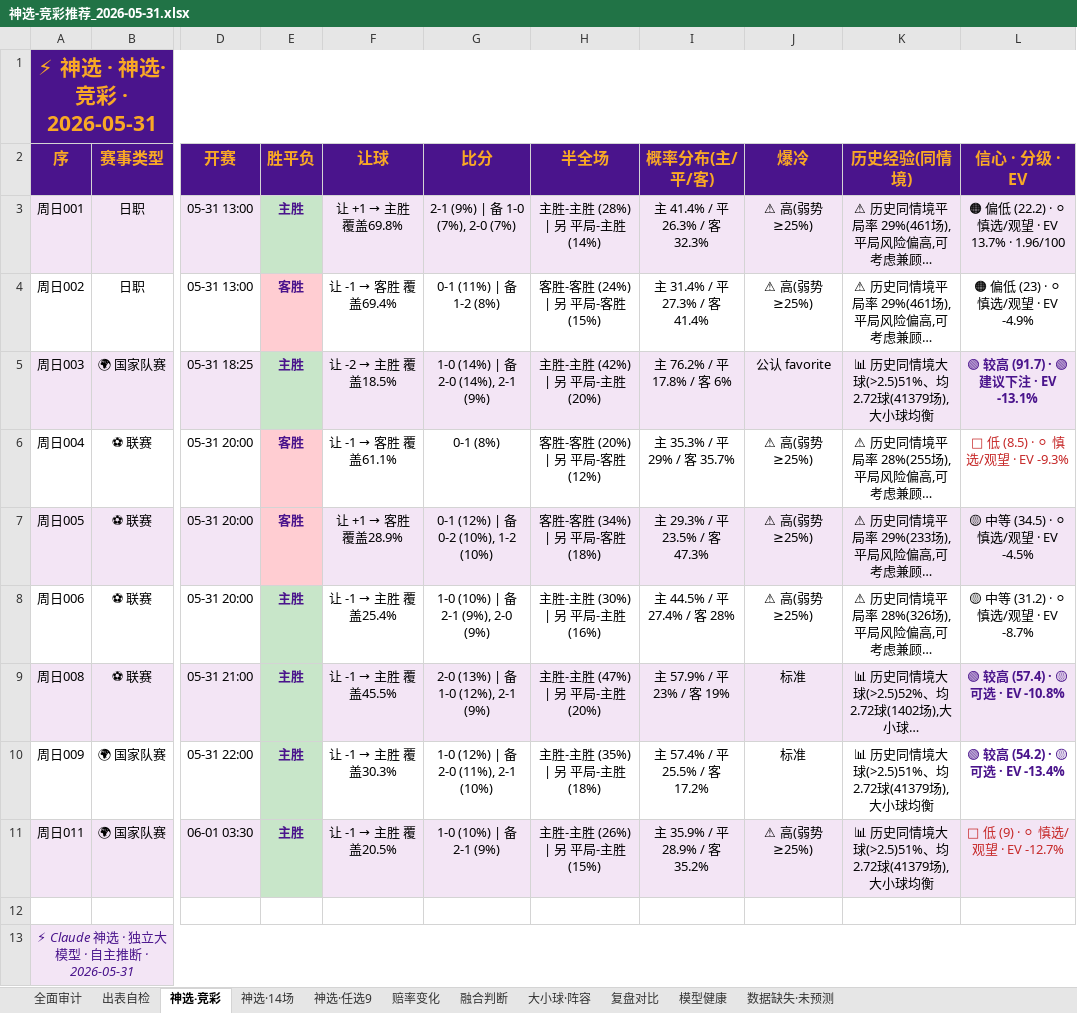
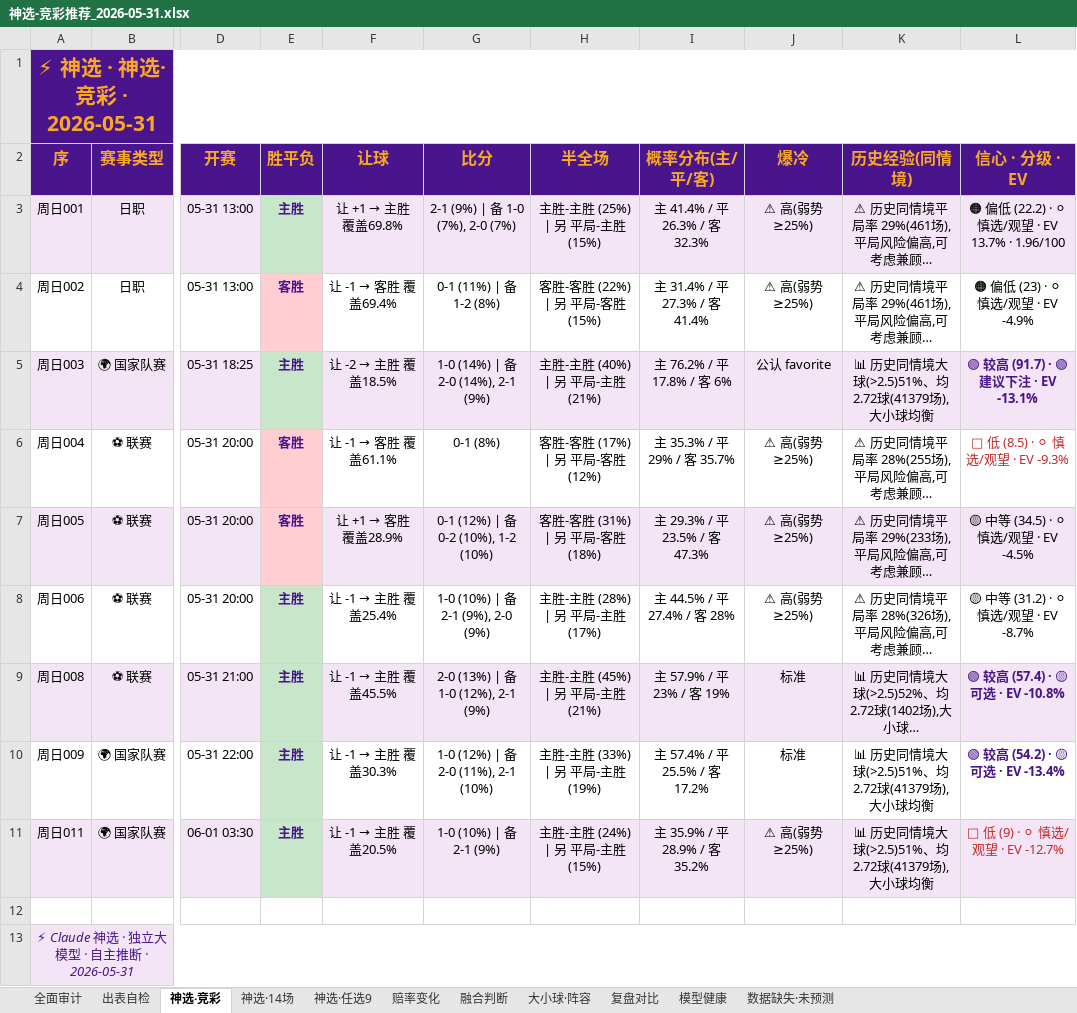
Before and after one commit to prenticeleogomez466-sys/-, an Excel workbook: 推荐产出/神选-竞彩推荐_2026-05-31.xlsx, sheet 神选·竞彩, drawn as a sheet; only a part is shown, gaps mark what is left out; long unchanged cells end in …; values as stored, in another font and other column widths than the file's, no borders; the diff names each change by its address in the sheet, - before the commit and + after, or states it on an @@ line.

```diff
--- a/推荐产出/神选-竞彩推荐_2026-05-31.xlsx (sheet 神选·竞彩)
+++ b/推荐产出/神选-竞彩推荐_2026-05-31.xlsx (sheet 神选·竞彩)
-H3 (半全场): 主胜-主胜 (28%) | 另 平局-主胜 (14%)
+H3 (半全场): 主胜-主胜 (25%) | 另 平局-主胜 (15%)
-H4 (半全场): 客胜-客胜 (24%) | 另 平局-客胜 (15%)
+H4 (半全场): 客胜-客胜 (22%) | 另 平局-客胜 (15%)
-H5 (半全场): 主胜-主胜 (42%) | 另 平局-主胜 (20%)
+H5 (半全场): 主胜-主胜 (40%) | 另 平局-主胜 (21%)
-H6 (半全场): 客胜-客胜 (20%) | 另 平局-客胜 (12%)
+H6 (半全场): 客胜-客胜 (17%) | 另 平局-客胜 (12%)
-H7 (半全场): 客胜-客胜 (34%) | 另 平局-客胜 (18%)
+H7 (半全场): 客胜-客胜 (31%) | 另 平局-客胜 (18%)
-H8 (半全场): 主胜-主胜 (30%) | 另 平局-主胜 (16%)
+H8 (半全场): 主胜-主胜 (28%) | 另 平局-主胜 (17%)
-H9 (半全场): 主胜-主胜 (47%) | 另 平局-主胜 (20%)
+H9 (半全场): 主胜-主胜 (45%) | 另 平局-主胜 (21%)
-H10 (半全场): 主胜-主胜 (35%) | 另 平局-主胜 (18%)
+H10 (半全场): 主胜-主胜 (33%) | 另 平局-主胜 (19%)
-H11 (半全场): 主胜-主胜 (26%) | 另 平局-主胜 (15%)
+H11 (半全场): 主胜-主胜 (24%) | 另 平局-主胜 (15%)
```
Also changed, not shown: 4 other files.
